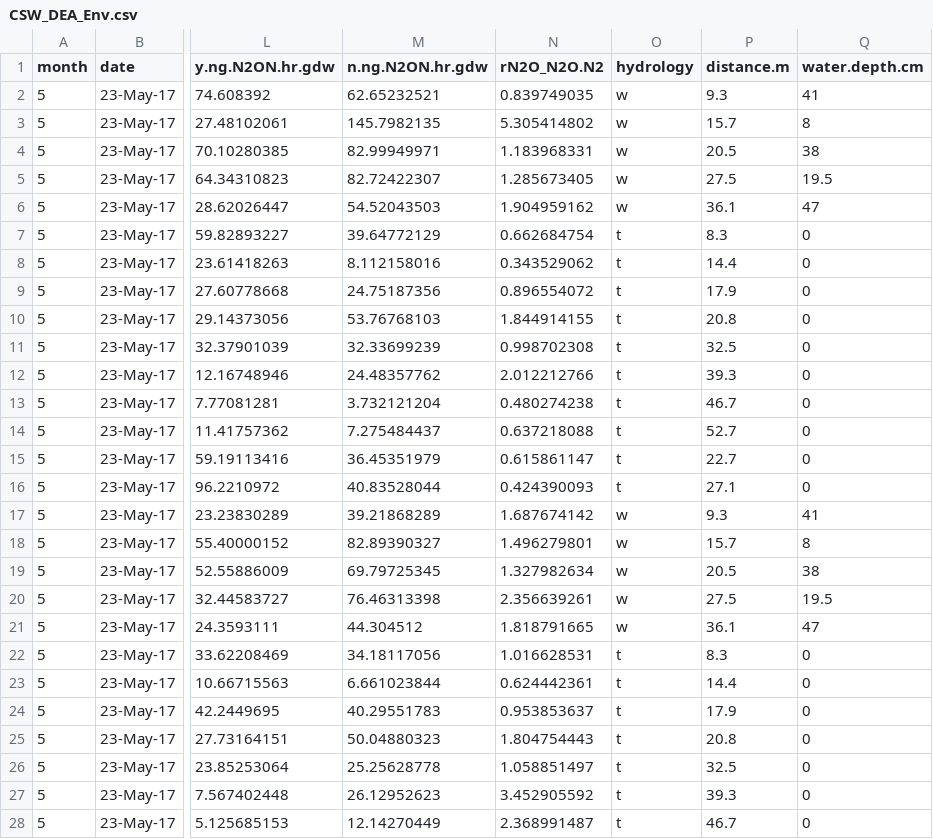
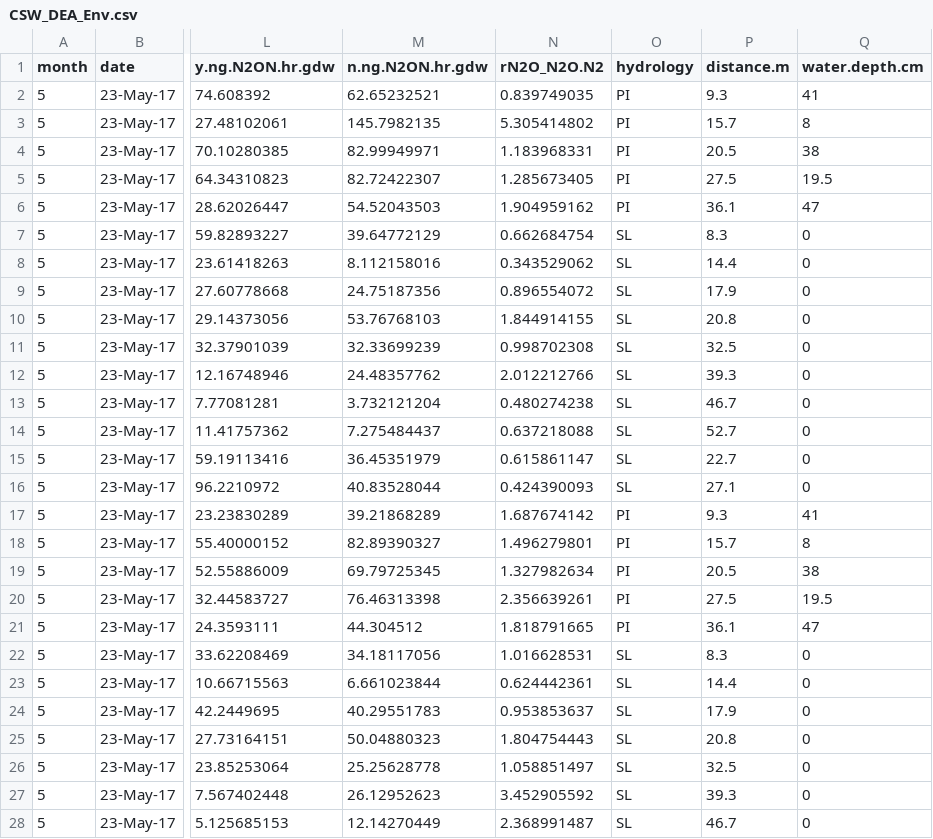
Before and after one commit to PeraltaLab/ConstructedStormwaterWetland, a CSV file: data/CSW_DEA_Env.csv, drawn as a sheet; only a part is shown, gaps mark what is left out; the diff covers the shown part only; the diff names each change by its address in the sheet, - before the commit and + after, or states it on an @@ line.

```diff
--- a/data/CSW_DEA_Env.csv
+++ b/data/CSW_DEA_Env.csv
-O2:O6 (hydrology): w
+O2:O6 (hydrology): PI
-O7:O16 (hydrology): t
+O7:O16 (hydrology): SL
-O17:O21 (hydrology): w
+O17:O21 (hydrology): PI
-O22:O28 (hydrology): t
+O22:O28 (hydrology): SL
```
Also changed, not shown: 153 edited cells elsewhere in this file, 44 other files.
